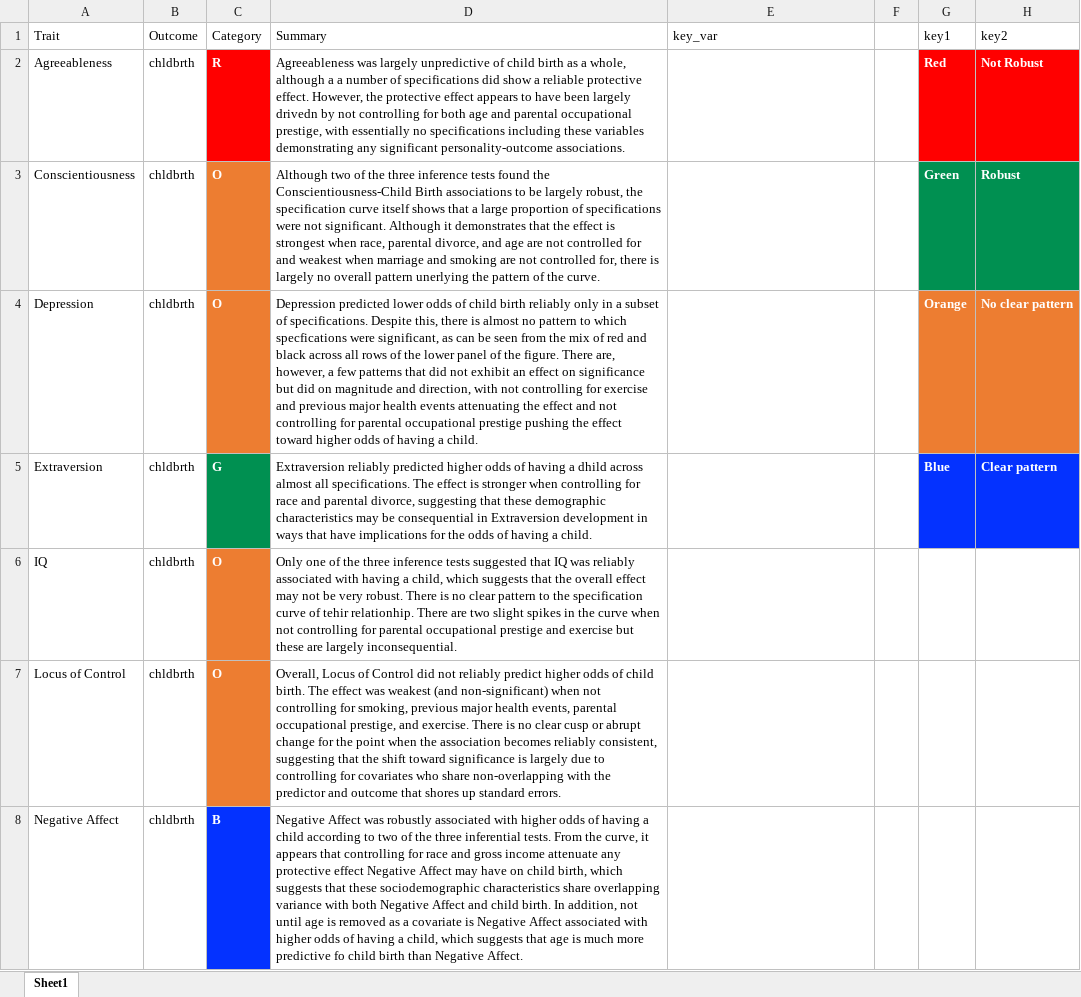
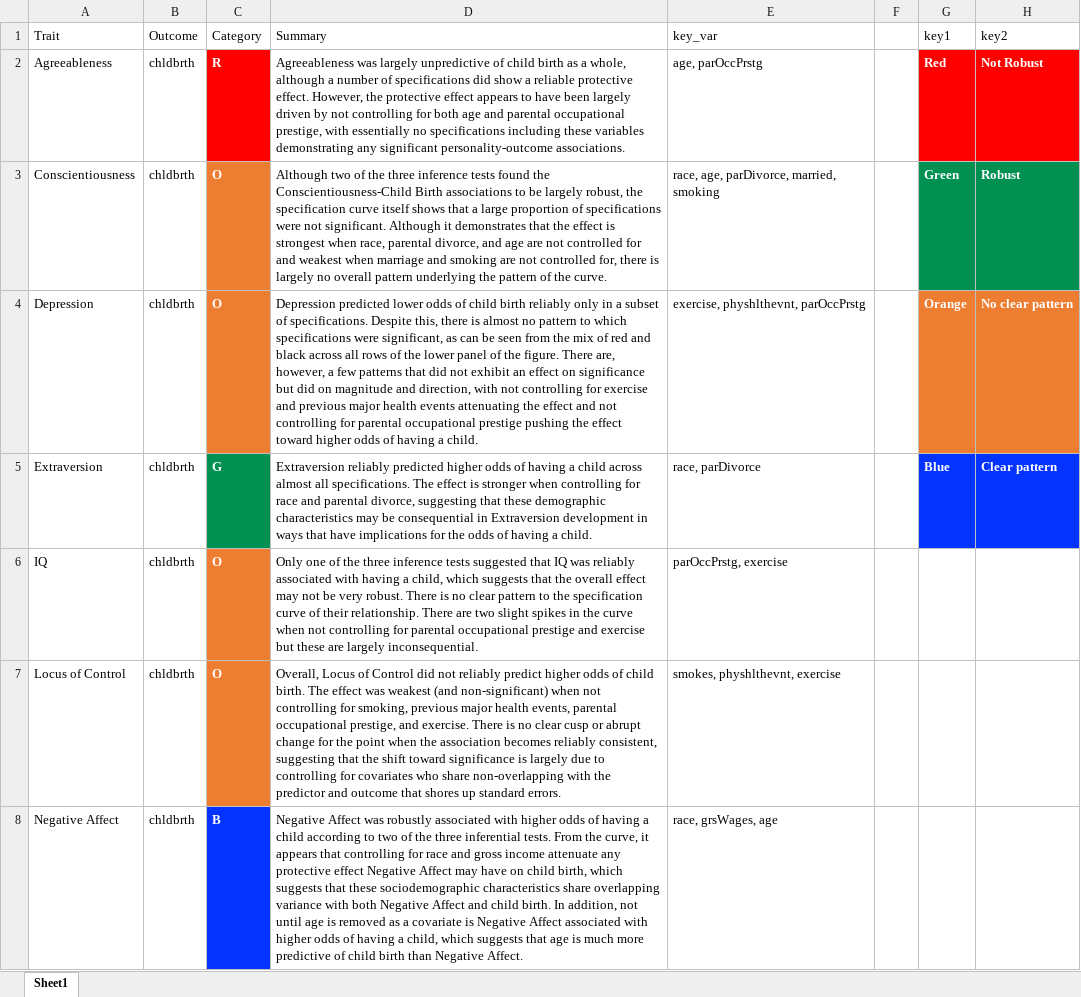
Before and after one commit to emoriebeck/selection, an Excel workbook: results/sca/SCA_summary.xlsx, sheet Sheet1, drawn as a sheet; only a part is shown; values as stored, in another font and other column widths than the file's, no borders; the diff covers the shown part only; the diff names each change by its address in the sheet, - before the commit and + after, or states it on an @@ line.

Commit message:
Update SCA_summary.xlsx

```diff
--- a/results/sca/SCA_summary.xlsx (sheet Sheet1)
+++ b/results/sca/SCA_summary.xlsx (sheet Sheet1)
-D2 (Summary): …although a a number of specifications did show a reliable protective effect. However, the protective effect appears to have been largely drivedn by not…
+D2 (Summary): …although a number of specifications did show a reliable protective effect. However, the protective effect appears to have been largely driven by not…
-E2 (key_var): (empty)
+E2 (key_var): age, parOccPrstg
-D3 (Summary): …overall pattern unerlying the pattern…
+D3 (Summary): …overall pattern underlying the pattern…
-E3 (key_var): (empty)
+E3 (key_var): race, age, parDivorce, married, smoking
-D4 (Summary): …to which specfications were significant,…
+D4 (Summary): …to which specifications were significant,…
-E4 (key_var): (empty)
+E4 (key_var): exercise, physhlthevnt, parOccPrstg
-D5 (Summary): …having a dhild across almost…
+D5 (Summary): …having a child across almost…
-E5 (key_var): (empty)
+E5 (key_var): race, parDivorce
-D6 (Summary): …curve of tehir relationhip. There are…
+D6 (Summary): …curve of their relationship. There are…
-E6 (key_var): (empty)
+E6 (key_var): parOccPrstg, exercise
-E7 (key_var): (empty)
+E7 (key_var): smokes, physhlthevnt, exercise
-D8 (Summary): …more predictive fo child birth…
+D8 (Summary): …more predictive of child birth…
-E8 (key_var): (empty)
+E8 (key_var): race, grsWages, age
```
Also changed, not shown: 235 edited cells and cell formats elsewhere in this sheet.
